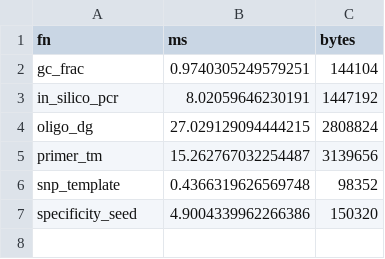
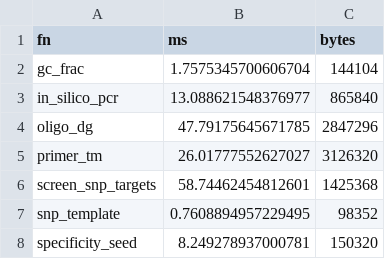
Before and after one commit to Stathmin/tidymarkers, a CSV file: dev/bench-baseline.csv, drawn as a sheet.

Commit message:
screen: cheap vectorised target screen + plot (roadmap §H)
screen_snp_targets(): per target SNP, count how many of the canonical AS
placements (strand x length = 16) clear the compositional tests that make a
primer hopeless - GC desert, homopolymer run, SSR, variant hotzone, and a
variant in the 3' window - with no thermodynamics, BLAST or genome-wide scan.
One pass per chromosome (GC prefix sums, run/SSR masks, a single IRanges overlap
pass) then a trivial per-SNP loop: ~3 ms/SNP, so a whole gene is screened in
well under a second and a '0/n' gene can be skipped before pick_target_snp(),
assemble_kasp_assay() or rBLAST.  Returns promising/doomed + a 'k/16' score +
reasons; plot_snp_screen() draws it along the gene.

linked= forgives a co-segregating variant in the 3' window (roadmap item, partly
done; the ALT-strengthening half is still open).

FRI: 204 SNPs in 0.59 s; the divergent test target Chr4:269907 (G>T missense,
1-bp deletion 3 bp away) scores 8/16 promising.  Bench row added; low-level
idioms in place (prefix sums, IRanges overlap, purrr::map_dfr).

```diff
--- a/dev/bench-baseline.csv
+++ b/dev/bench-baseline.csv
@@ -1,7 +1,8 @@
 fn,ms,bytes
-gc_frac,0.9740305249579251,144104
-in_silico_pcr,8.02059646230191,1447192
-oligo_dg,27.029129094444215,2808824
-primer_tm,15.262767032254487,3139656
-snp_template,0.4366319626569748,98352
-specificity_seed,4.9004339962266386,150320
+gc_frac,1.7575345700606704,144104
+in_silico_pcr,13.088621548376977,865840
+oligo_dg,47.79175645671785,2847296
+primer_tm,26.01777552627027,3126320
+screen_snp_targets,58.74462454812601,1425368
+snp_template,0.7608894957229495,98352
+specificity_seed,8.249278937000781,150320
```
Also changed, not shown: 28 other files.
